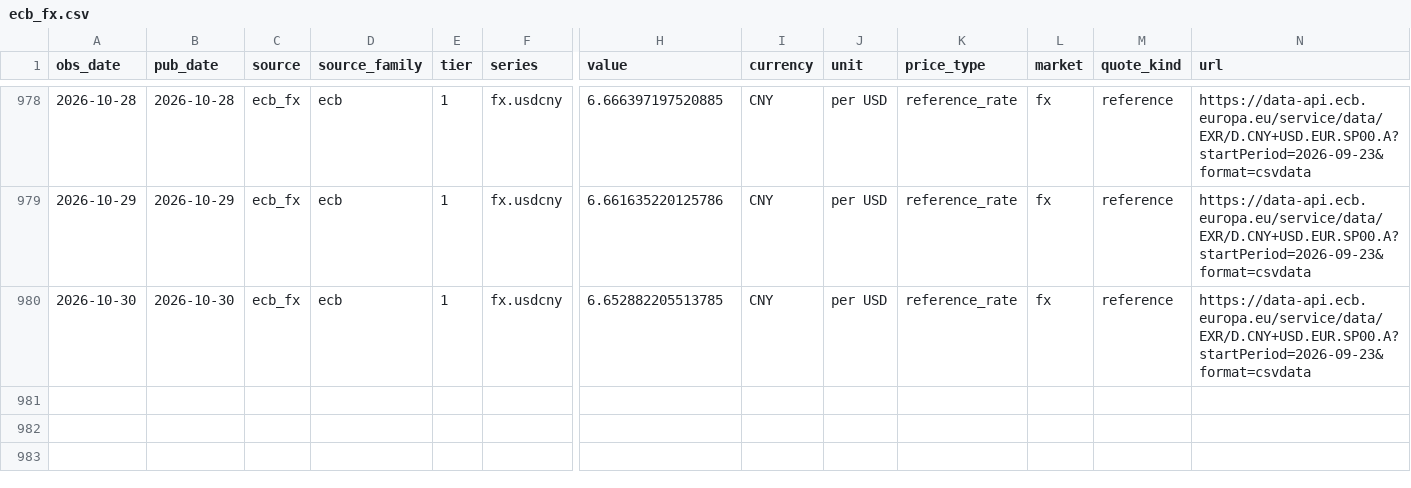
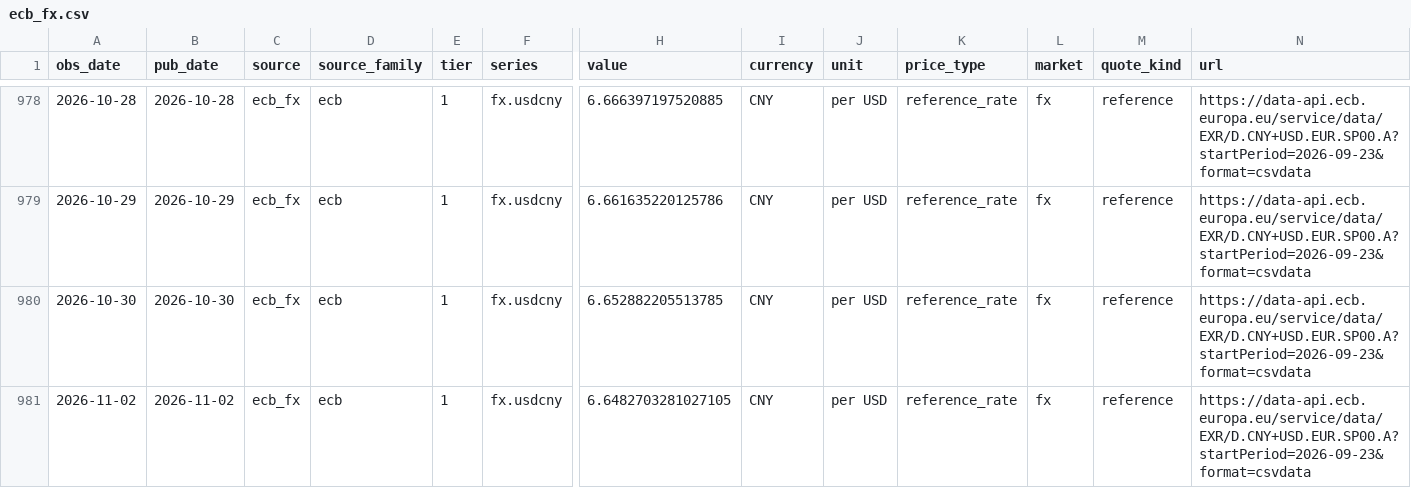
Before and after one commit to arhamsaraogi-star/chemical, a CSV file: data/observations/ecb_fx.csv, drawn as a sheet; only a part is shown, gaps mark what is left out; rows hold the shown columns only; the diff names each change by its address in the sheet, - before the commit and + after, or states it on an @@ line.

```diff
--- a/data/observations/ecb_fx.csv
+++ b/data/observations/ecb_fx.csv
+row 981: 2026-11-02 | 2026-11-02 | ecb_fx | ecb | 1 | fx.usdcny | 6.6482703281027105 | CNY | per USD | reference_rate | fx | reference | https://data-api.ecb.europa.eu/service/data/EXR/D.CNY+USD.EUR.SP00.A?startPeriod=2026-09-23&format=csvdata
```
Also changed, not shown: data/observations/baiinfo_public.csv, 7 other files.
